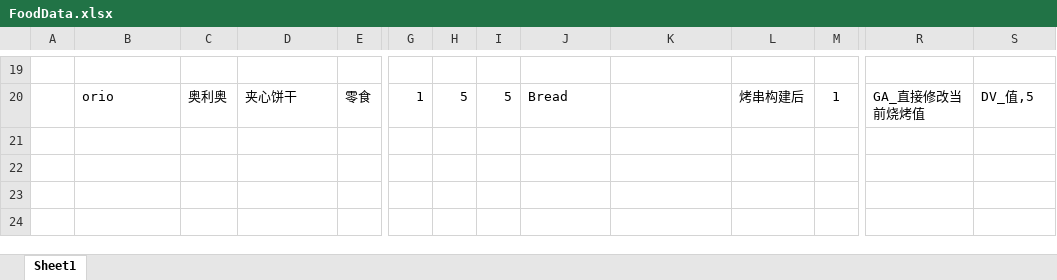
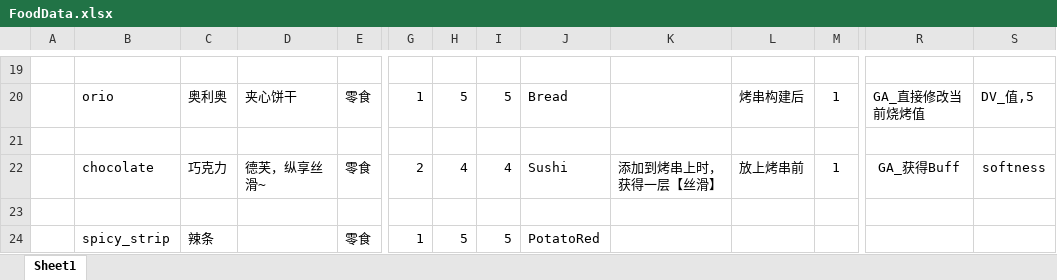
Before and after one commit to Jaeger0624/BBQ-Heaven, an Excel workbook: Config/Datas/FoodDatas/FoodData.xlsx, sheet Sheet1, drawn as a sheet; only a part is shown, gaps mark what is left out; values as stored, in another font and other column widths than the file's, no borders; rows hold the shown columns only; the diff names each change by its address in the sheet, - before the commit and + after, or states it on an @@ line.

```diff
--- a/Config/Datas/FoodDatas/FoodData.xlsx (sheet Sheet1)
+++ b/Config/Datas/FoodDatas/FoodData.xlsx (sheet Sheet1)
+row 21: (empty)
+row 22:  | chocolate | 巧克力 | 德芙，纵享丝滑~ | 零食 | 2 | 4 | 4 | Sushi | 添加到烤串上时，获得一层【丝滑】 | 放上烤串前 | 1 | GA_获得Buff | softness
+row 23: (empty)
+row 24:  | spicy_strip | 辣条 |  | 零食 | 1 | 5 | 5 | PotatoRed
```
Also changed, not shown: Config/Datas/__enums__.xlsx, 36 other files.
